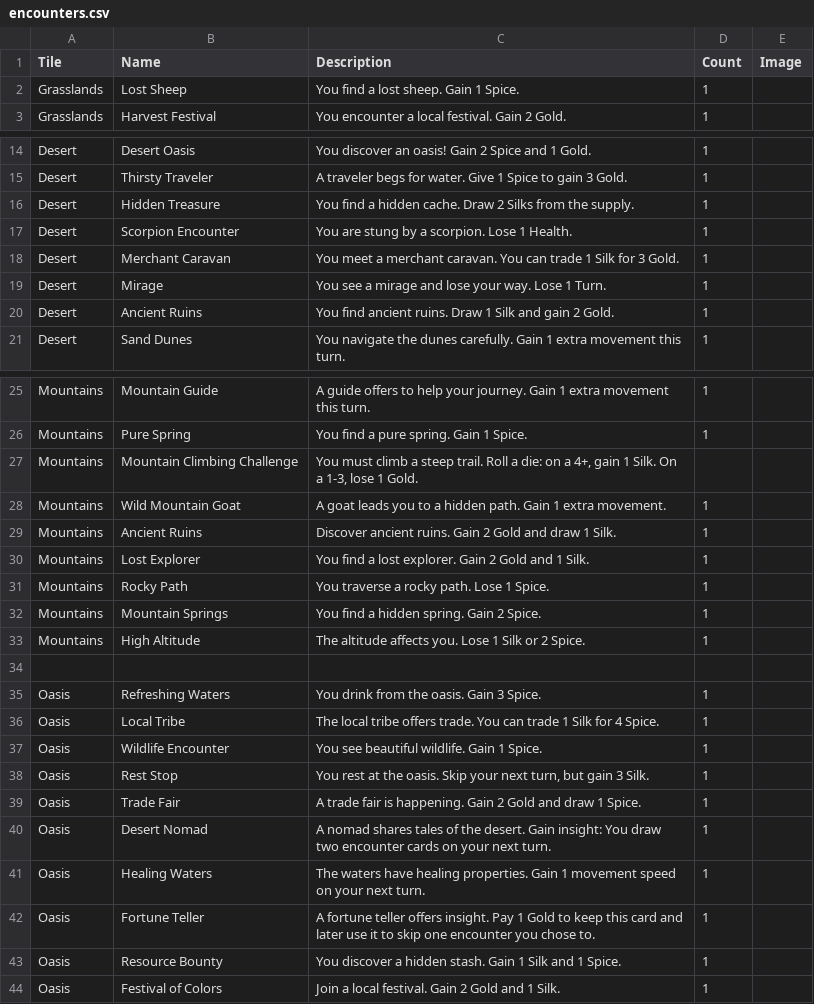
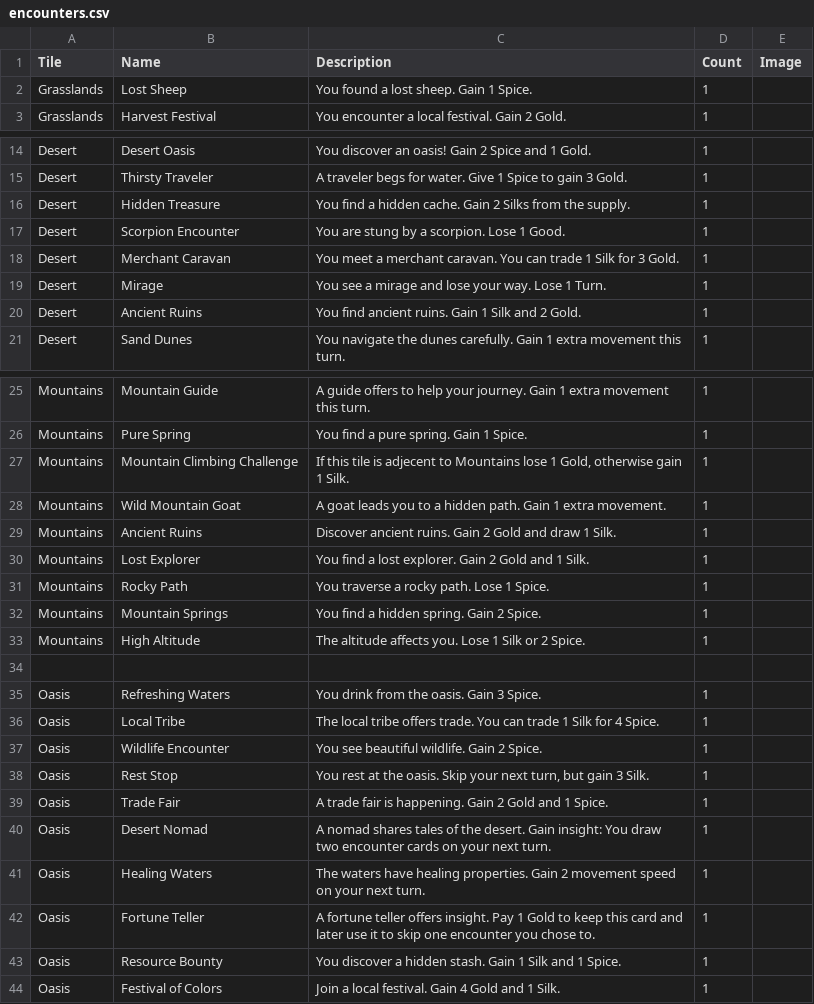
Before and after one commit to sevcak/caravan-conquest-boardgame, a CSV file: decks/encounters.csv, drawn as a sheet; only a part is shown, gaps mark what is left out.

Commit message:
Change: Encounter formulations, higher constants for Oasis

```diff
--- a/decks/encounters.csv
+++ b/decks/encounters.csv
@@ -1,3 +1,3 @@
 Tile,Name,Description,Count,Image
-Grasslands,Lost Sheep,You find a lost sheep. Gain 1 Spice.,1,
+Grasslands,Lost Sheep,You found a lost sheep. Gain 1 Spice.,1,
 Grasslands,Harvest Festival,You encounter a local festival. Gain 2 Gold.,1,
@@ -15,7 +15,7 @@ Desert,Desert Oasis,You discover an oasis! Gain 2 Spice and 1 Gold.,1,
 Desert,Thirsty Traveler,A traveler begs for water. Give 1 Spice to gain 3 Gold.,1,
-Desert,Hidden Treasure,You find a hidden cache. Draw 2 Silks from the supply.,1,
-Desert,Scorpion Encounter,You are stung by a scorpion. Lose 1 Health.,1,
+Desert,Hidden Treasure,You find a hidden cache. Gain 2 Silks from the supply.,1,
+Desert,Scorpion Encounter,You are stung by a scorpion. Lose 1 Good.,1,
 Desert,Merchant Caravan,You meet a merchant caravan. You can trade 1 Silk for 3 Gold.,1,
 Desert,Mirage,You see a mirage and lose your way. Lose 1 Turn.,1,
-Desert,Ancient Ruins,You find ancient ruins. Draw 1 Silk and gain 2 Gold.,1,
+Desert,Ancient Ruins,You find ancient ruins. Gain 1 Silk and 2 Gold.,1,
 Desert,Sand Dunes,You navigate the dunes carefully. Gain 1 extra movement this turn.,1,
@@ -26,3 +26,3 @@ Mountains,Mountain Guide,A guide offers to help your journey. Gain 1 extra movem
 Mountains,Pure Spring,You find a pure spring. Gain 1 Spice.,1,
-Mountains,Mountain Climbing Challenge,"You must climb a steep trail. Roll a die: on a 4+, gain 1 Silk. On a 1-3,  lose 1 Gold.",,
+Mountains,Mountain Climbing Challenge,"If this tile is adjecent to Mountains lose 1 Gold, otherwise gain 1 Silk.",1,
 Mountains,Wild Mountain Goat,A goat leads you to a hidden path. Gain 1 extra movement.,1,
@@ -36,9 +36,9 @@ Oasis,Refreshing Waters,You drink from the oasis. Gain 3 Spice.,1,
 Oasis,Local Tribe,The local tribe offers trade. You can trade 1 Silk for 4 Spice.,1,
-Oasis,Wildlife Encounter,You see beautiful wildlife. Gain 1 Spice.,1,
+Oasis,Wildlife Encounter,You see beautiful wildlife. Gain 2 Spice.,1,
 Oasis,Rest Stop,"You rest at the oasis. Skip your next turn, but gain 3 Silk.",1,
-Oasis,Trade Fair,A trade fair is happening. Gain 2 Gold and draw 1 Spice.,1,
+Oasis,Trade Fair,A trade fair is happening. Gain 2 Gold and 1 Spice.,1,
 Oasis,Desert Nomad,A nomad shares tales of the desert. Gain insight: You draw two encounter cards on your next turn.,1,
-Oasis,Healing Waters,The waters have healing properties. Gain 1 movement speed on your next turn.,1,
+Oasis,Healing Waters,The waters have healing properties. Gain 2 movement speed on your next turn.,1,
 Oasis,Fortune Teller,A fortune teller offers insight. Pay 1 Gold to keep this card and later use it to skip one encounter you chose to.,1,
 Oasis,Resource Bounty,You discover a hidden stash. Gain 1 Silk and 1 Spice.,1,
-Oasis,Festival of Colors,Join a local festival. Gain 2 Gold and 1 Silk.,1,
+Oasis,Festival of Colors,Join a local festival. Gain 4 Gold and 1 Silk.,1,
```
Also changed, not shown: 1 other file.
